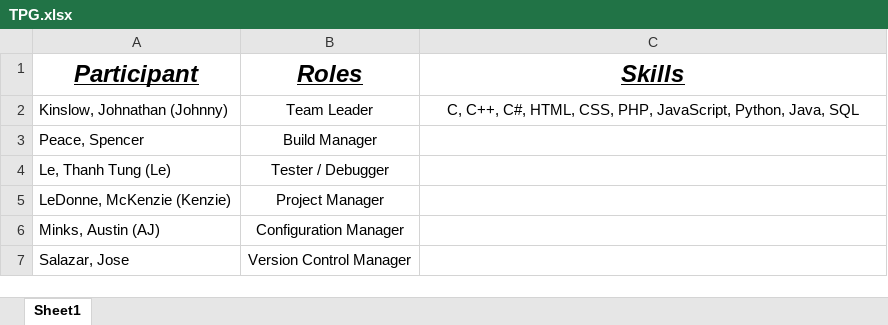
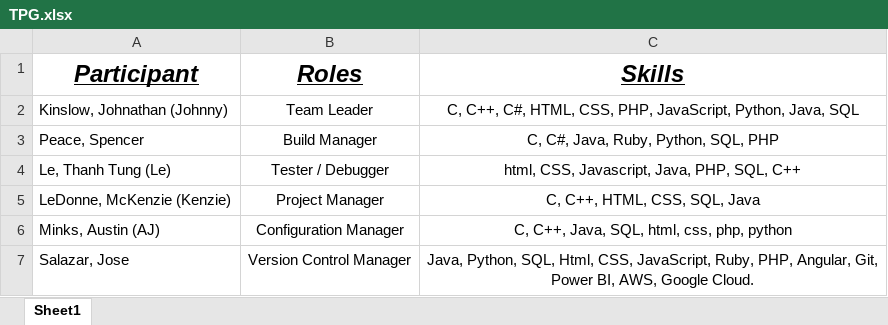
Before and after one commit to jasalazar/team6, an Excel workbook: TPG.xlsx, sheet Sheet1, drawn as a sheet; values as stored, in another font and other column widths than the file's, no borders; the diff names each change by its address in the sheet, - before the commit and + after, or states it on an @@ line.

Commit message:
Update TPG.xlsx

```diff
--- a/TPG.xlsx (sheet Sheet1)
+++ b/TPG.xlsx (sheet Sheet1)
-C3 (Skills): (empty)
+C3 (Skills): C, C#, Java, Ruby, Python, SQL, PHP
-C4 (Skills): (empty)
+C4 (Skills): html, CSS, Javascript, Java, PHP, SQL, C++
-C5 (Skills): (empty)
+C5 (Skills): C, C++, HTML, CSS, SQL, Java
-C6 (Skills): (empty)
+C6 (Skills): C, C++, Java, SQL, html, css, php, python
-C7 (Skills): (empty)
+C7 (Skills): Java, Python, SQL, Html, CSS, JavaScript, Ruby, PHP, Angular, Git, Power BI, AWS, Google Cloud.
```
